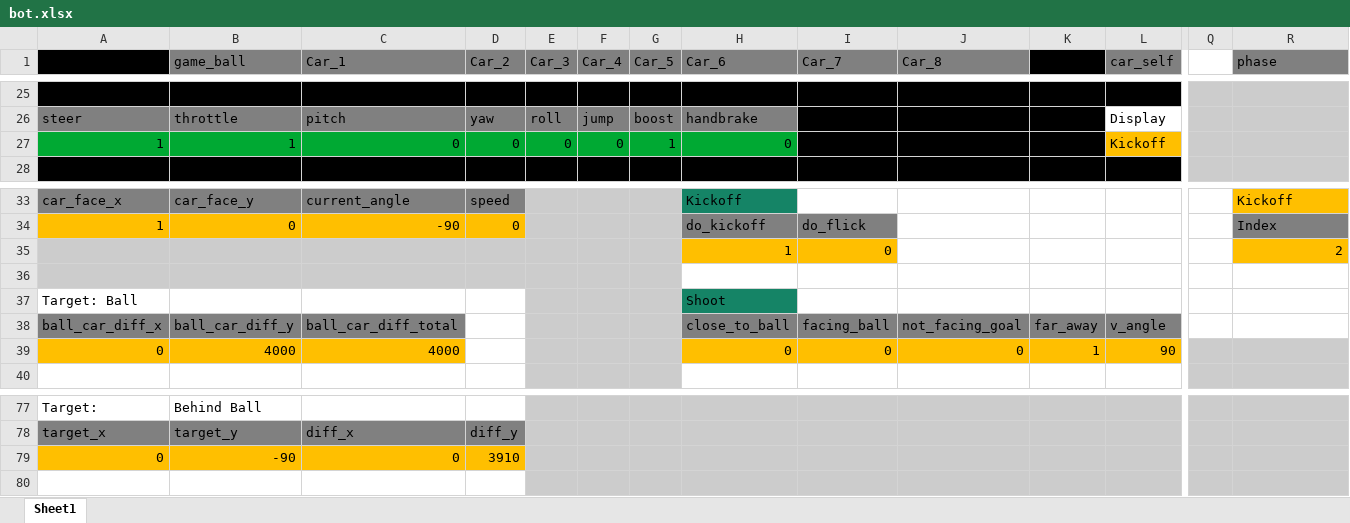
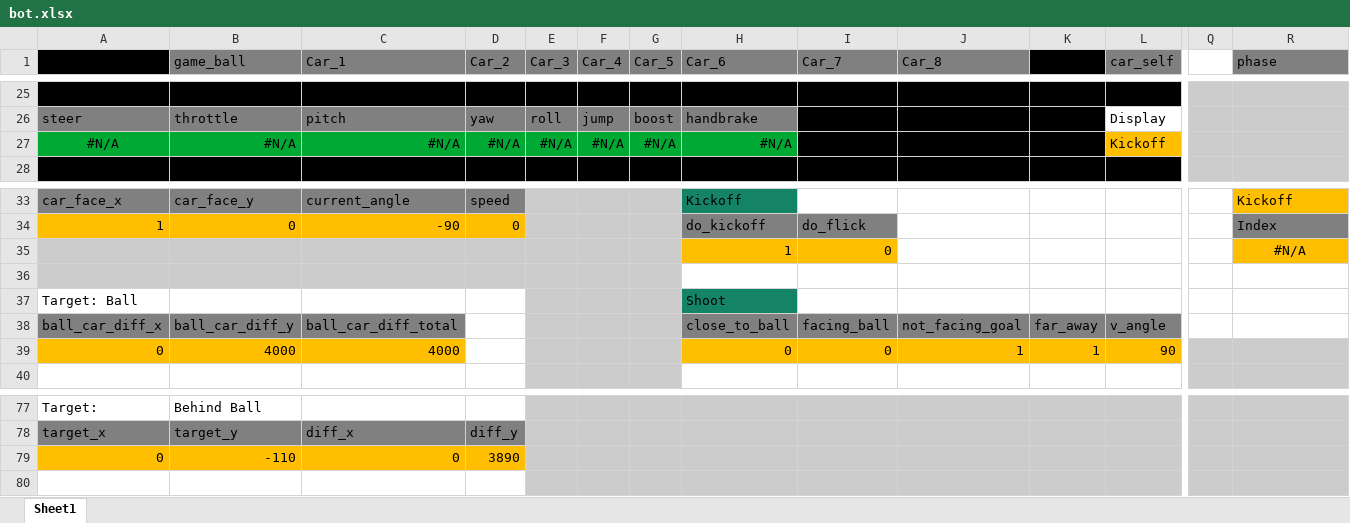
Before and after one commit to Martmists-GH/CortanaRL, an Excel workbook: bot.xlsx, sheet Sheet1, drawn as a sheet; only a part is shown, gaps mark what is left out; values as stored, in another font and other column widths than the file's, no borders; removed rows and columns are numbered as before the commit, all else as after; rows hold the shown columns only; the diff names each change by its address in the sheet, - before the commit and + after, or states it on an @@ line.

Commit message:
Update bot

```diff
--- a/bot.xlsx (sheet Sheet1)
+++ b/bot.xlsx (sheet Sheet1)
-row 27: 1 | 1 | 0 | 0 | 0 | 0 | 1 | 0 |  |  |  | Kickoff
+row 27: #N/A | #N/A | #N/A | #N/A | #N/A | #N/A | #N/A | #N/A |  |  |  | Kickoff
-R35 (phase): 2
+R35 (phase): #N/A
-R35 alignment: right
+R35 alignment: center
-J39 (Car_8): 0
+J39 (Car_8): 1
-B79 (game_ball): -90
+B79 (game_ball): -110
-D79 (Car_2): 3910
+D79 (Car_2): 3890
```
Also changed, not shown: formulas that keep their value.
